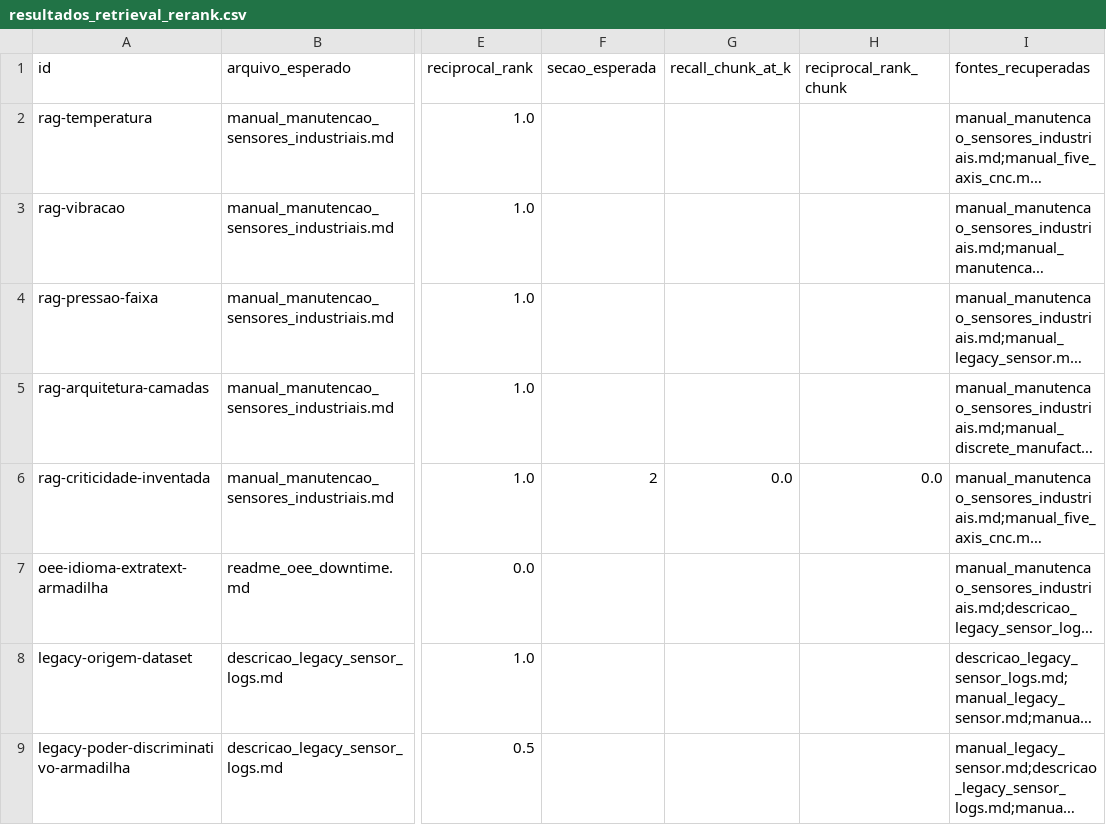
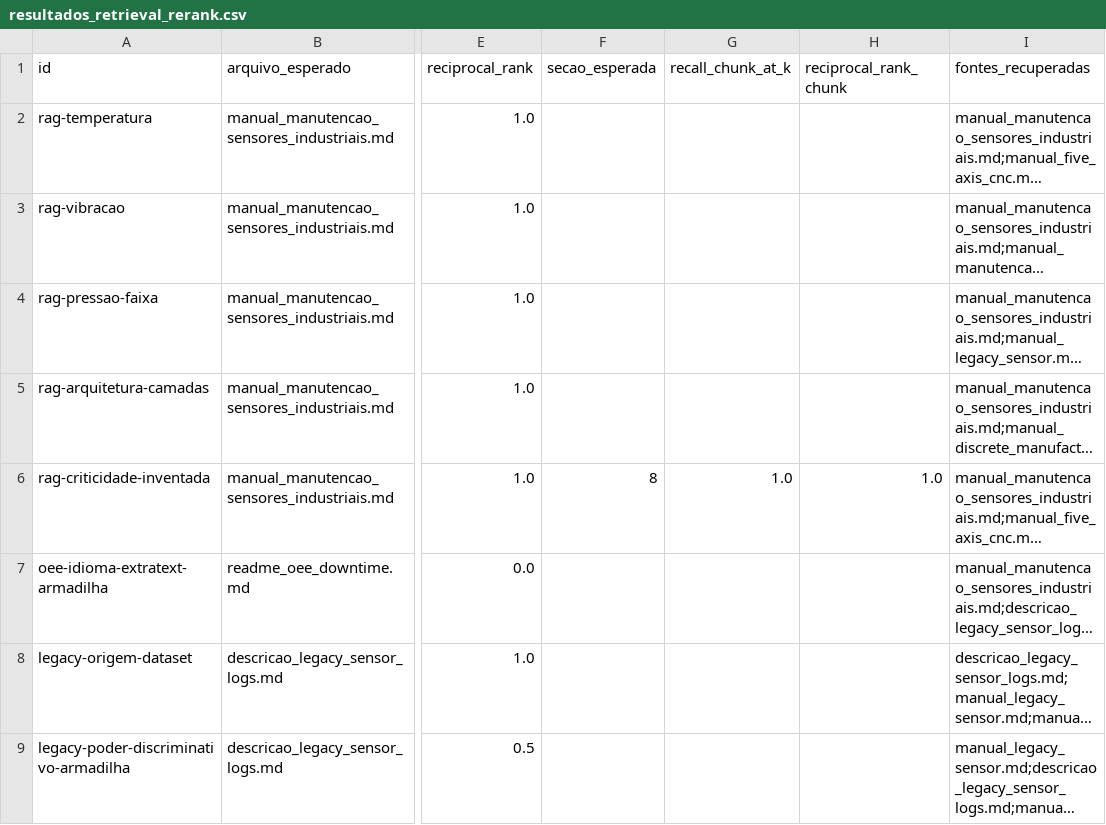
Before and after one commit to santtyan/manufacturing-rag-agents, a CSV file: eval/resultados_retrieval_rerank.csv, drawn as a sheet; only a part is shown, gaps mark what is left out; long unchanged cells end in …; the diff names each change by its address in the sheet, - before the commit and + after, or states it on an @@ line.

Commit message:
Corrigir bug de extracao de secao esperada em perguntas-armadilha
Ao investigar os 3 casos de "doc certo, chunk errado" que o P0
apontou com rerank (+5,5pp de gap), descobri que 1 deles era falso
positivo do meu proprio script: secao_esperada() extraia a PRIMEIRA
mencao de "secao N" na nota do golden set, mas 5 das 49 notas citam
DUAS secoes (a armadilha e a resposta certa, em ordem variavel).

Caso real (rag-criticidade-inventada): a nota diz "85C e a armadilha
(secao 2), mas a resposta certa (90C) esta na secao 8" -- a extracao
pegava "2", quando numeros_esperados=[90] e o conteudo real do
manual confirmam que a resposta certa e a secao 8. O retrieval
estava certo o tempo todo; so a metrica de avaliacao tinha o alvo
errado.

Corrigido com SECOES_ESPERADAS_AMBIGUAS, mapa verificado
manualmente contra o texto de cada manual e numeros_esperados das 5
perguntas com 2+ secoes citadas na nota. 2 testes de regressao
novos, documentando os dois padroes de nota (armadilha-primeiro vs.
resposta-primeiro).

Gap real corrigido: 98,0% doc vs 95,0% chunk (+3,0pp, 2 casos
genuinos), nao +5,5pp/3 casos como reportado antes da correcao.

Testado tambem: aumentar k_candidatos (10->15->20) NAO resolve
nenhum dos 2 casos restantes -- a secao certa nao aparece nem
estendendo o corte, confirmando que o problema e de ORDEM
(retrieval hibrido pontua a secao tematicamente parecida errada
mais alto), nao de poucos candidatos disponiveis.

```diff
--- a/eval/resultados_retrieval_rerank.csv
+++ b/eval/resultados_retrieval_rerank.csv
-F6 (secao_esperada): 2
+F6 (secao_esperada): 8
-G6 (recall_chunk_at_k): 0.0
+G6 (recall_chunk_at_k): 1.0
-H6 (reciprocal_rank_chunk): 0.0
+H6 (reciprocal_rank_chunk): 1.0
```
Also changed, not shown: 2 other files.
